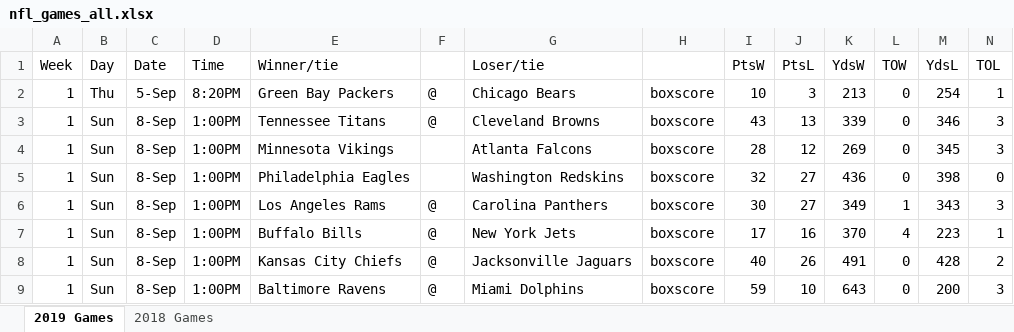
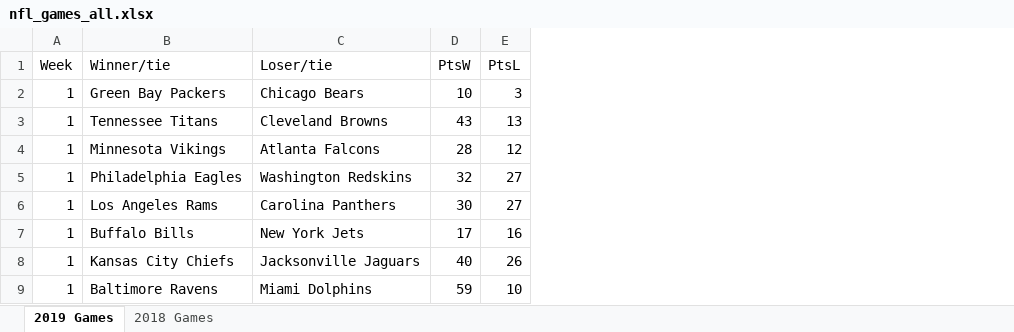
Before and after one commit to paulcalvetti/optimization_project, an Excel workbook: nfl_games_all.xlsx, sheet 2019 Games, drawn as a sheet; only a part is shown; values as stored, in another font and other column widths than the file's, no borders; the diff names each change by its address in the sheet, - before the commit and + after, or states it on an @@ line.

Commit message:
Removed unnecessary cols in nfl_games_all.xlsx

```diff
--- a/nfl_games_all.xlsx (sheet 2019 Games)
+++ b/nfl_games_all.xlsx (sheet 2019 Games)
-column B (Day), rows 2-9: Thu | Sun | Sun | Sun | Sun | Sun | Sun | Sun
-column C (Date), rows 2-9: 5-Sep | 8-Sep | 8-Sep | 8-Sep | 8-Sep | 8-Sep | 8-Sep | 8-Sep
-column D (Time), rows 2-9: 8:20PM | 1:00PM | 1:00PM | 1:00PM | 1:00PM | 1:00PM | 1:00PM | 1:00PM
-column F, rows 2-9: @ | @ |  |  | @ | @ | @ | @
-column H, rows 2-9: all boxscore
-column K (YdsW), rows 2-9: 213 | 339 | 269 | 436 | 349 | 370 | 491 | 643
-column L (TOW), rows 2-9: 0 | 0 | 0 | 0 | 1 | 4 | 0 | 0
-column M (YdsL), rows 2-9: 254 | 346 | 345 | 398 | 343 | 223 | 428 | 200
-column N (TOL), rows 2-9: 1 | 3 | 3 | 0 | 3 | 1 | 2 | 3
```
Also changed, not shown: sheet 2018 Games, 1 other file.
